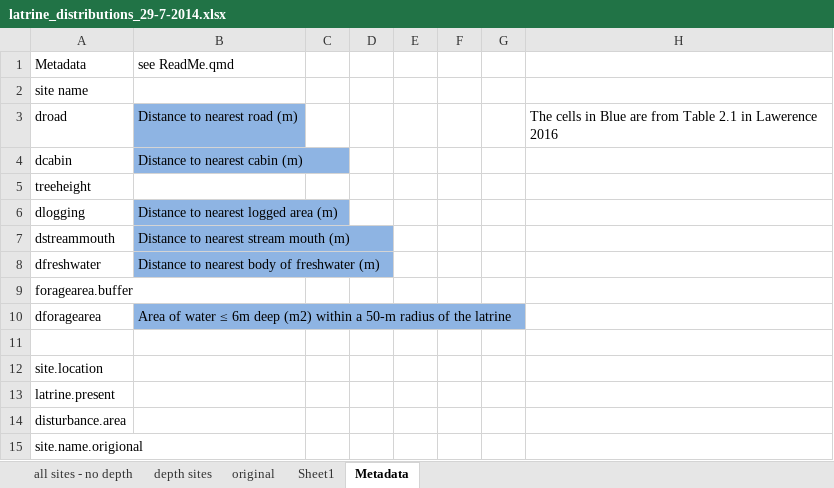
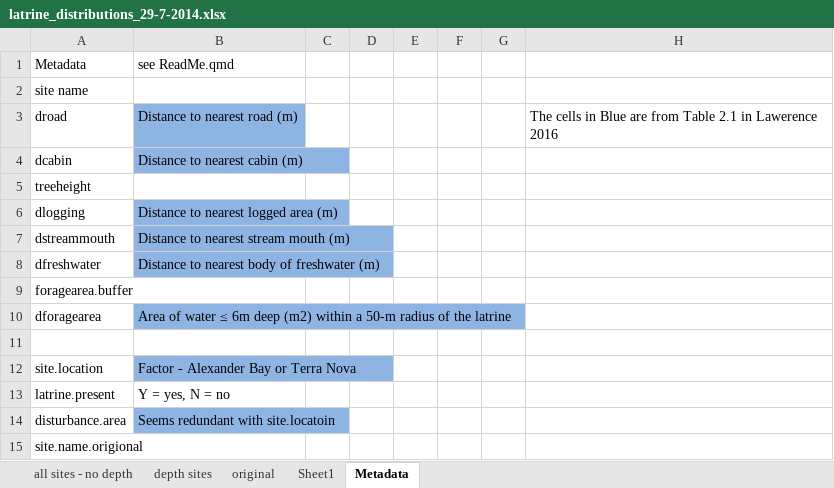
Before and after one commit to KeithLewis99/otter-activity, an Excel workbook: data/latrine_distributions_29-7-2014.xlsx, sheet Metadata, drawn as a sheet; values as stored, in another font and other column widths than the file's, no borders; 3 other sheets too large or unreadable and not compared; the diff names each change by its address in the sheet, - before the commit and + after, or states it on an @@ line.

Commit message:
added metadata

```diff
--- a/data/latrine_distributions_29-7-2014.xlsx (sheet Metadata)
+++ b/data/latrine_distributions_29-7-2014.xlsx (sheet Metadata)
-B12: (empty)
+B12: Factor - Alexander Bay or Terra Nova
-B12 fill: none
+B12 fill: #8EB4E3
-B13: (empty)
+B13: Y = yes, N = no
-B14: (empty)
+B14: Seems redundant with site.locatoin
-B14 fill: none
+B14 fill: #8EB4E3
```
